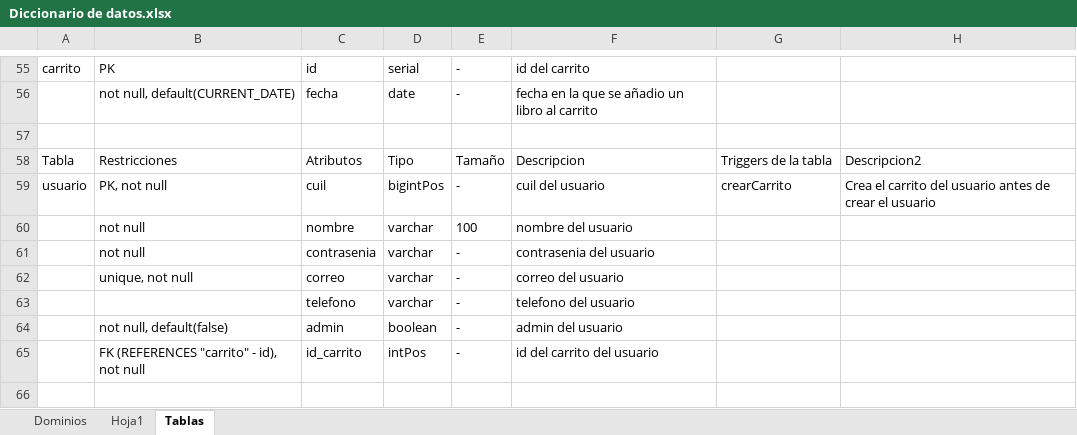
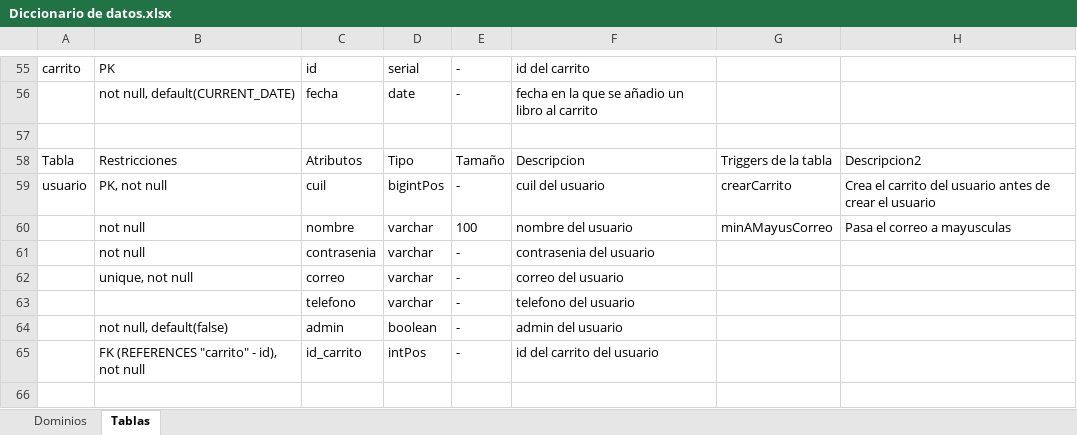
Before and after one commit to Gonzze-dev/Base-de-datos, an Excel workbook: TP FINAL/Diccionario de datos.xlsx, sheet Tablas, drawn as a sheet; only a part is shown, gaps mark what is left out; values as stored, in another font and other column widths than the file's, no borders; table styles not drawn; the diff covers the shown part only; the diff names each change by its address in the sheet, - before the commit and + after, or states it on an @@ line.

```diff
--- a/TP FINAL/Diccionario de datos.xlsx (sheet Tablas)
+++ b/TP FINAL/Diccionario de datos.xlsx (sheet Tablas)
-sheet tab: Hoja1
-G60: (empty)
+G60: minAMayusCorreo
-H60: (empty)
+H60: Pasa el correo a mayusculas
```
Also changed, not shown: 14 edited cells elsewhere in this sheet, 4 other files.
